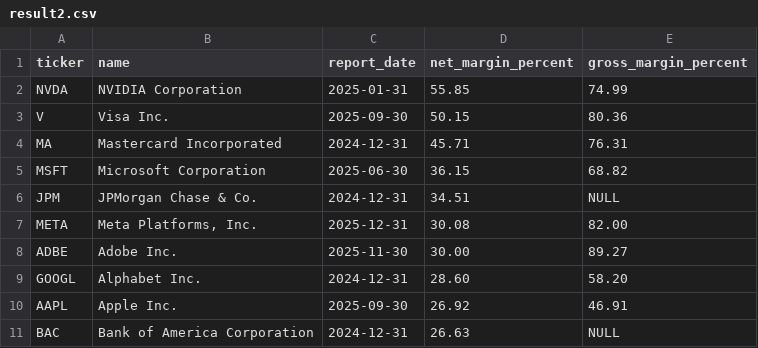
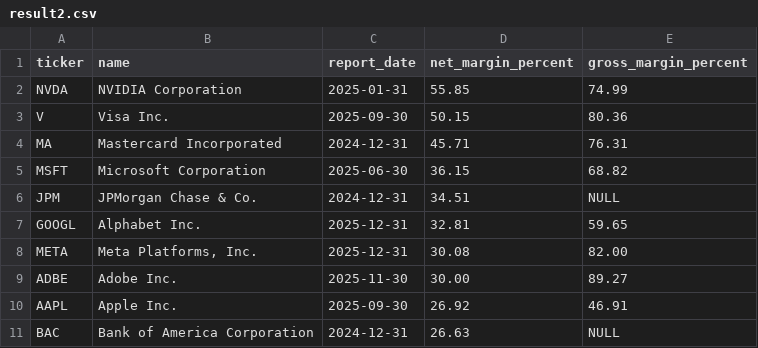
Before and after one commit to laihoangson/financial-analytic, a CSV file: data/query_data/result2.csv, drawn as a sheet; removed rows and columns are numbered as before the commit, all else as after; the diff names each change by its address in the sheet, - before the commit and + after, or states it on an @@ line.

```diff
--- a/data/query_data/result2.csv
+++ b/data/query_data/result2.csv
+row 7: GOOGL | Alphabet Inc. | 2025-12-31 | 32.81 | 59.65
-row 9: GOOGL | Alphabet Inc. | 2024-12-31 | 28.60 | 58.20
```
Also changed, not shown: data/query_data/result1.csv, data/query_data/result3.csv, 5 other files.
